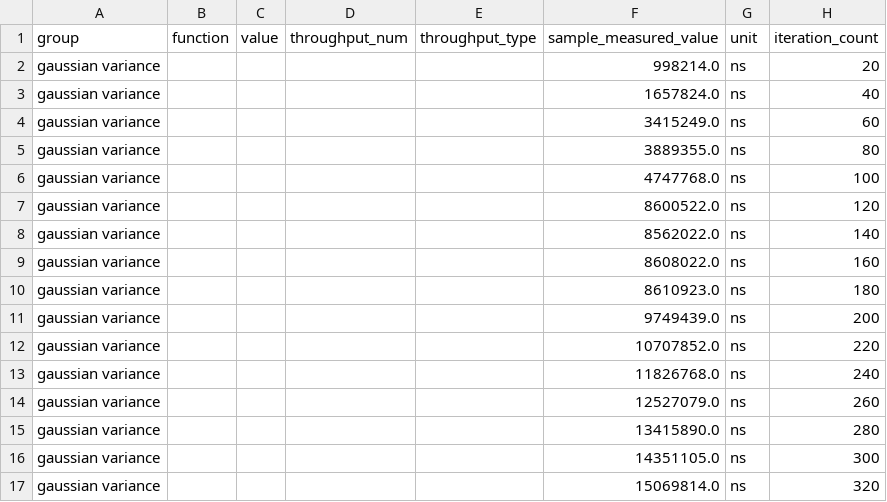
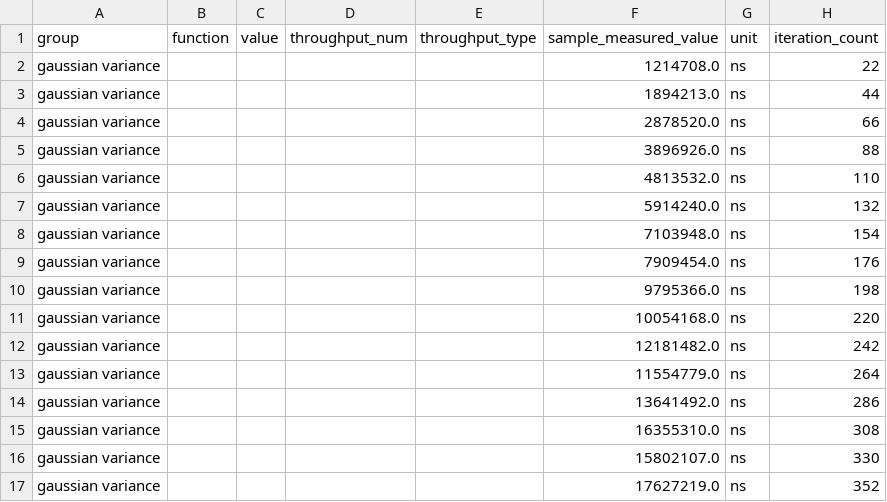
Before and after one commit to danielhstahl/cf_dist_utils_rust, a CSV file: gaussian variance/base/raw.csv, drawn as a sheet; only a part is shown; the diff covers the shown part only.

```diff
--- a/gaussian variance/base/raw.csv
+++ b/gaussian variance/base/raw.csv
@@ -1,17 +1,17 @@
 group,function,value,throughput_num,throughput_type,sample_measured_value,unit,iteration_count
-gaussian variance,,,,,998214.0,ns,20
-gaussian variance,,,,,1657824.0,ns,40
-gaussian variance,,,,,3415249.0,ns,60
-gaussian variance,,,,,3889355.0,ns,80
-gaussian variance,,,,,4747768.0,ns,100
-gaussian variance,,,,,8600522.0,ns,120
-gaussian variance,,,,,8562022.0,ns,140
-gaussian variance,,,,,8608022.0,ns,160
-gaussian variance,,,,,8610923.0,ns,180
-gaussian variance,,,,,9749439.0,ns,200
-gaussian variance,,,,,10707852.0,ns,220
-gaussian variance,,,,,11826768.0,ns,240
-gaussian variance,,,,,12527079.0,ns,260
-gaussian variance,,,,,13415890.0,ns,280
-gaussian variance,,,,,14351105.0,ns,300
-gaussian variance,,,,,15069814.0,ns,320
+gaussian variance,,,,,1214708.0,ns,22
+gaussian variance,,,,,1894213.0,ns,44
+gaussian variance,,,,,2878520.0,ns,66
+gaussian variance,,,,,3896926.0,ns,88
+gaussian variance,,,,,4813532.0,ns,110
+gaussian variance,,,,,5914240.0,ns,132
+gaussian variance,,,,,7103948.0,ns,154
+gaussian variance,,,,,7909454.0,ns,176
+gaussian variance,,,,,9795366.0,ns,198
+gaussian variance,,,,,10054168.0,ns,220
+gaussian variance,,,,,12181482.0,ns,242
+gaussian variance,,,,,11554779.0,ns,264
+gaussian variance,,,,,13641492.0,ns,286
+gaussian variance,,,,,16355310.0,ns,308
+gaussian variance,,,,,15802107.0,ns,330
+gaussian variance,,,,,17627219.0,ns,352
```
Also changed, not shown: 168 edited cells elsewhere in this file, gaussian value at risk/base/raw.csv, gaussian value at risk/new/raw.csv, 35 other files.
